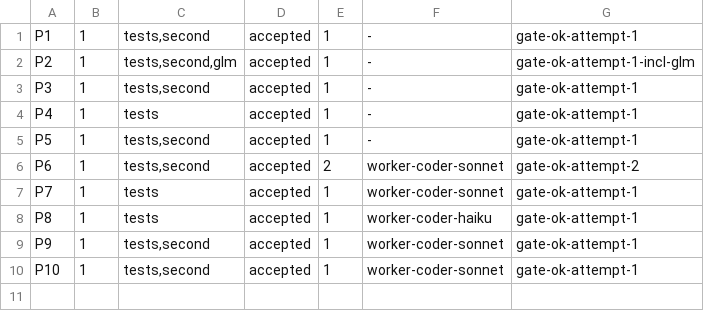
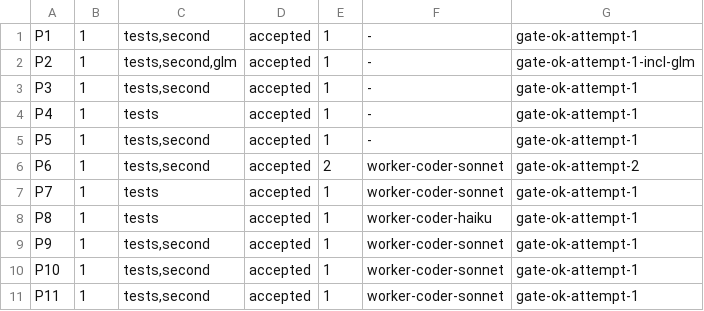
Before and after one commit to dgallion1/simpleBudget, a TSV file: .swarm/ledger.tsv, drawn as a sheet.

```diff
--- a/.swarm/ledger.tsv
+++ b/.swarm/ledger.tsv
@@ -10 +10,2 @@ P9	1	tests,second	accepted	1	worker-coder-sonnet	gate-ok-attempt-1
 P10	1	tests,second	accepted	1	worker-coder-sonnet	gate-ok-attempt-1
+P11	1	tests,second	accepted	1	worker-coder-sonnet	gate-ok-attempt-1
```
Also changed, not shown: 6 other files.
